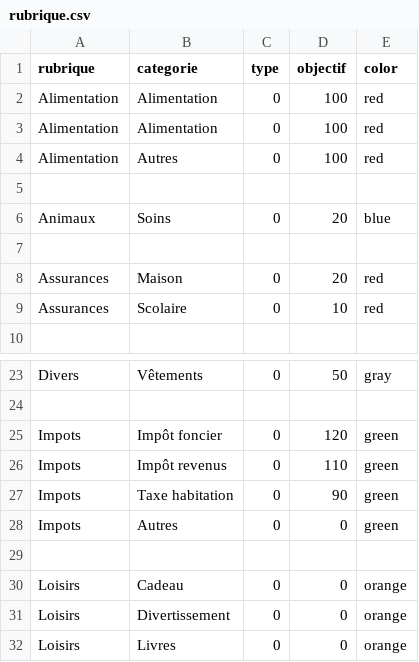
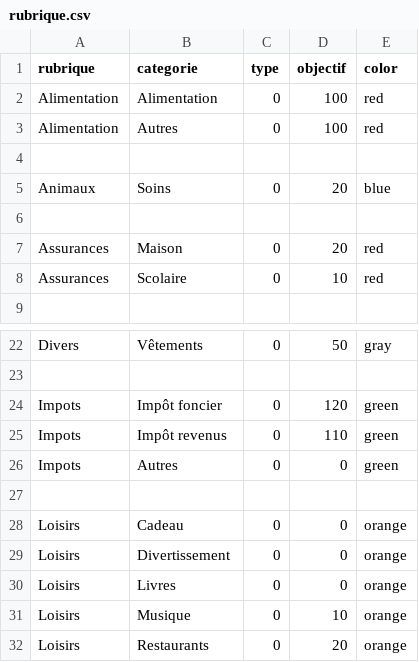
Before and after one commit to thierryH91200/PegaseUIData, a CSV file: PegaseUIData/Group/Model/rubrique.csv, drawn as a sheet; only a part is shown, gaps mark what is left out; the shorter side is filled out with more unchanged rows.

```diff
--- a/PegaseUIData/Group/Model/rubrique.csv
+++ b/PegaseUIData/Group/Model/rubrique.csv
@@ -2,3 +2,2 @@ rubrique;categorie;type;objectif;color
 Alimentation;Alimentation;0;100;red
-Alimentation;Alimentation;0;100;red
 Alimentation;Autres;0;100;red
@@ -26,3 +25,2 @@ Impots;Impôt foncier;0;120;green
 Impots;Impôt revenus;0;110;green
-Impots;Taxe habitation;0;90;green
 Impots;Autres;0;0;green
```
Also changed, not shown: 22 other files.
